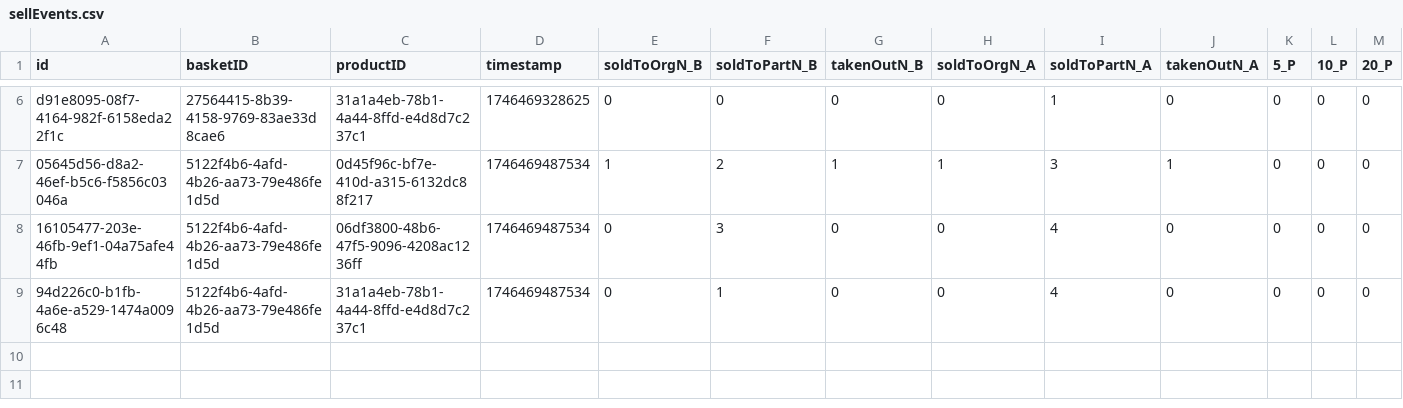
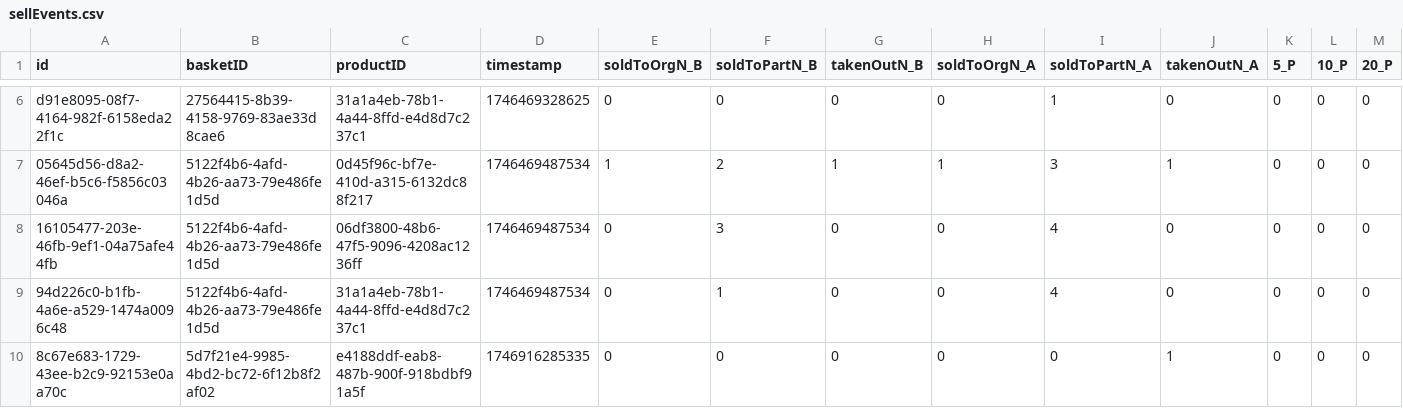
Before and after one commit to Yeru0/Market-V2, a CSV file: src/lib/db/tables/sellEvents.csv, drawn as a sheet; only a part is shown, gaps mark what is left out; rows hold the shown columns only; the diff names each change by its address in the sheet, - before the commit and + after, or states it on an @@ line.

```diff
--- a/src/lib/db/tables/sellEvents.csv
+++ b/src/lib/db/tables/sellEvents.csv
+row 10: 8c67e683-1729-43ee-b2c9-92153e0aa70c | 5d7f21e4-9985-4bd2-bc72-6f12b8f2af02 | e4188ddf-eab8-487b-900f-918bdbf91a5f | 1746916285335 | 0 | 0 | 0 | 0 | 0 | 1 | 0 | 0 | 0
```
Also changed, not shown: src/lib/db/tables/products.csv, 2 other files.
